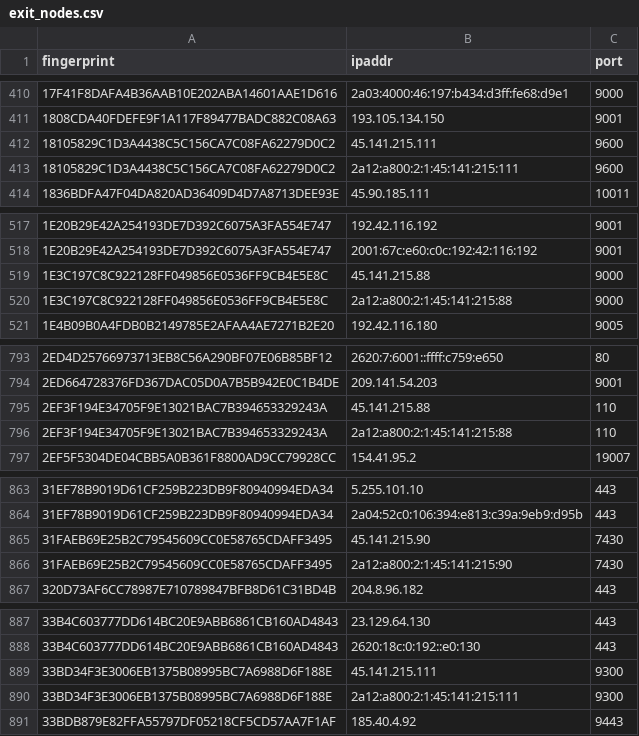
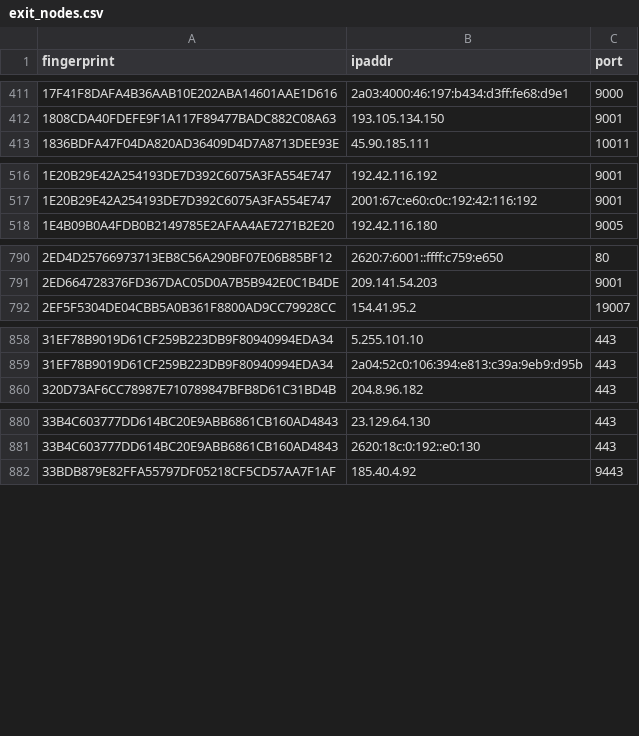
Before and after one commit to 0xPratikPatil/peel-the-net, a CSV file: dataset/exit_nodes.csv, drawn as a sheet; only a part is shown, gaps mark what is left out; removed rows and columns are numbered as before the commit, all else as after; the diff covers the shown part only; the diff names each change by its address in the sheet, - before the commit and + after, or states it on an @@ line.

Commit message:
chore(dataset): update tor nodes [CI]

```diff
--- a/dataset/exit_nodes.csv
+++ b/dataset/exit_nodes.csv
-row 412: 18105829C1D3A4438C5C156CA7C08FA62279D0C2 | 45.141.215.111 | 9600
-row 413: 18105829C1D3A4438C5C156CA7C08FA62279D0C2 | 2a12:a800:2:1:45:141:215:111 | 9600
-row 519: 1E3C197C8C922128FF049856E0536FF9CB4E5E8C | 45.141.215.88 | 9000
-row 520: 1E3C197C8C922128FF049856E0536FF9CB4E5E8C | 2a12:a800:2:1:45:141:215:88 | 9000
-row 795: 2EF3F194E34705F9E13021BAC7B394653329243A | 45.141.215.88 | 110
-row 796: 2EF3F194E34705F9E13021BAC7B394653329243A | 2a12:a800:2:1:45:141:215:88 | 110
-row 865: 31FAEB69E25B2C79545609CC0E58765CDAFF3495 | 45.141.215.90 | 7430
-row 866: 31FAEB69E25B2C79545609CC0E58765CDAFF3495 | 2a12:a800:2:1:45:141:215:90 | 7430
-row 889: 33BD34F3E3006EB1375B08995BC7A6988D6F188E | 45.141.215.111 | 9300
-row 890: 33BD34F3E3006EB1375B08995BC7A6988D6F188E | 2a12:a800:2:1:45:141:215:111 | 9300
```
Also changed, not shown: 5 added rows and 14 removed rows elsewhere in this file, dataset/all_nodes.csv, dataset/guard_nodes.csv, 3 other files.
